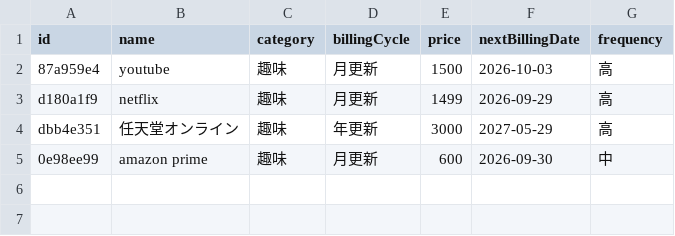
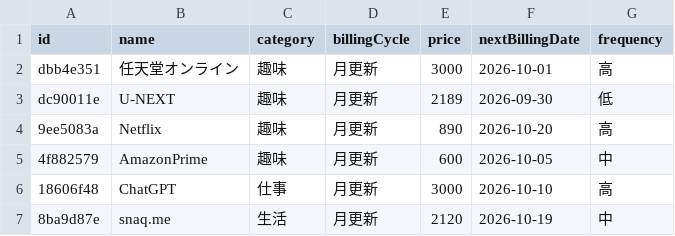
Before and after one commit to Akane-sakuragi/subscmanager, a CSV file: subscriptions.csv, drawn as a sheet.

```diff
--- a/subscriptions.csv
+++ b/subscriptions.csv
@@ -1,5 +1,7 @@
 id,name,category,billingCycle,price,nextBillingDate,frequency
-87a959e4,youtube,趣味,月更新,1500,2026-10-03,高
-d180a1f9,netflix,趣味,月更新,1499,2026-09-29,高
-dbb4e351,任天堂オンライン,趣味,年更新,3000,2027-05-29,高
-0e98ee99,amazon prime,趣味,月更新,600,2026-09-30,中
+dbb4e351,任天堂オンライン,趣味,月更新,3000,2026-10-01,高
+dc90011e,U-NEXT,趣味,月更新,2189,2026-09-30,低
+9ee5083a,Netflix,趣味,月更新,890,2026-10-20,高
+4f882579,AmazonPrime,趣味,月更新,600,2026-10-05,中
+18606f48,ChatGPT,仕事,月更新,3000,2026-10-10,高
+8ba9d87e,snaq.me,生活,月更新,2120,2026-10-19,中
```
Also changed, not shown: 6 other files.
